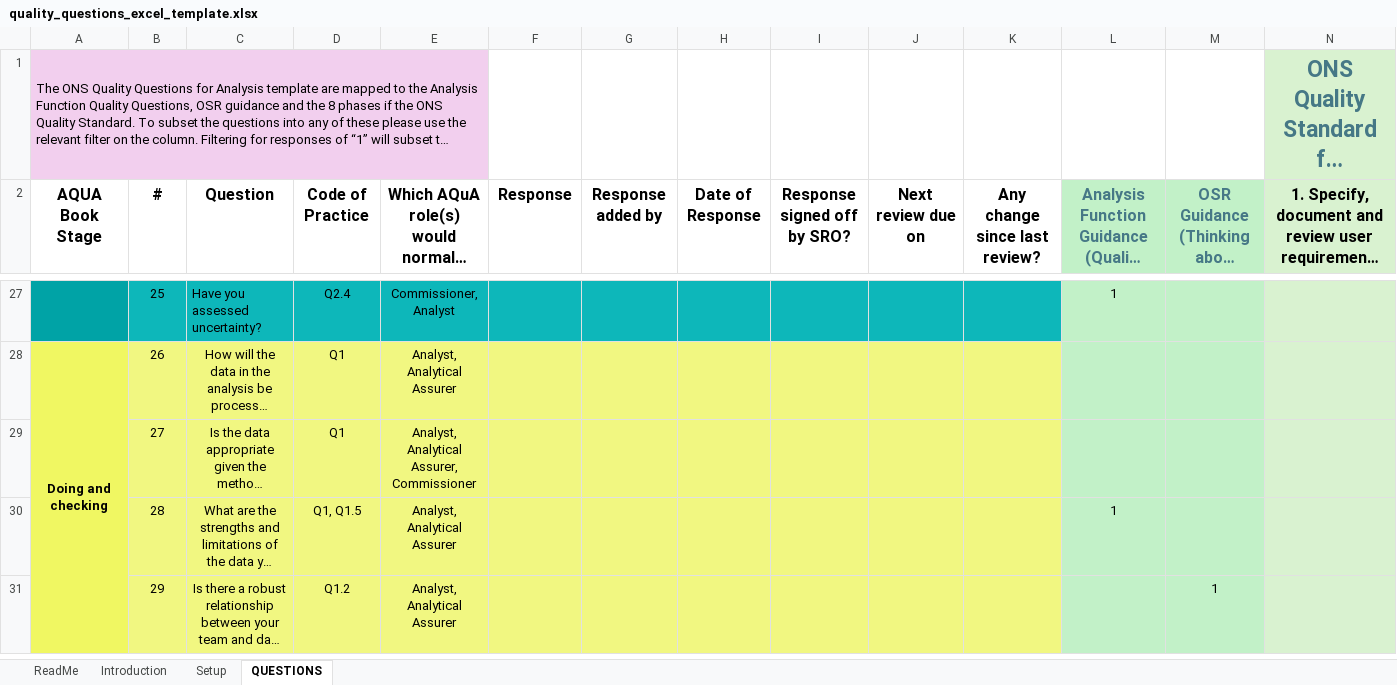
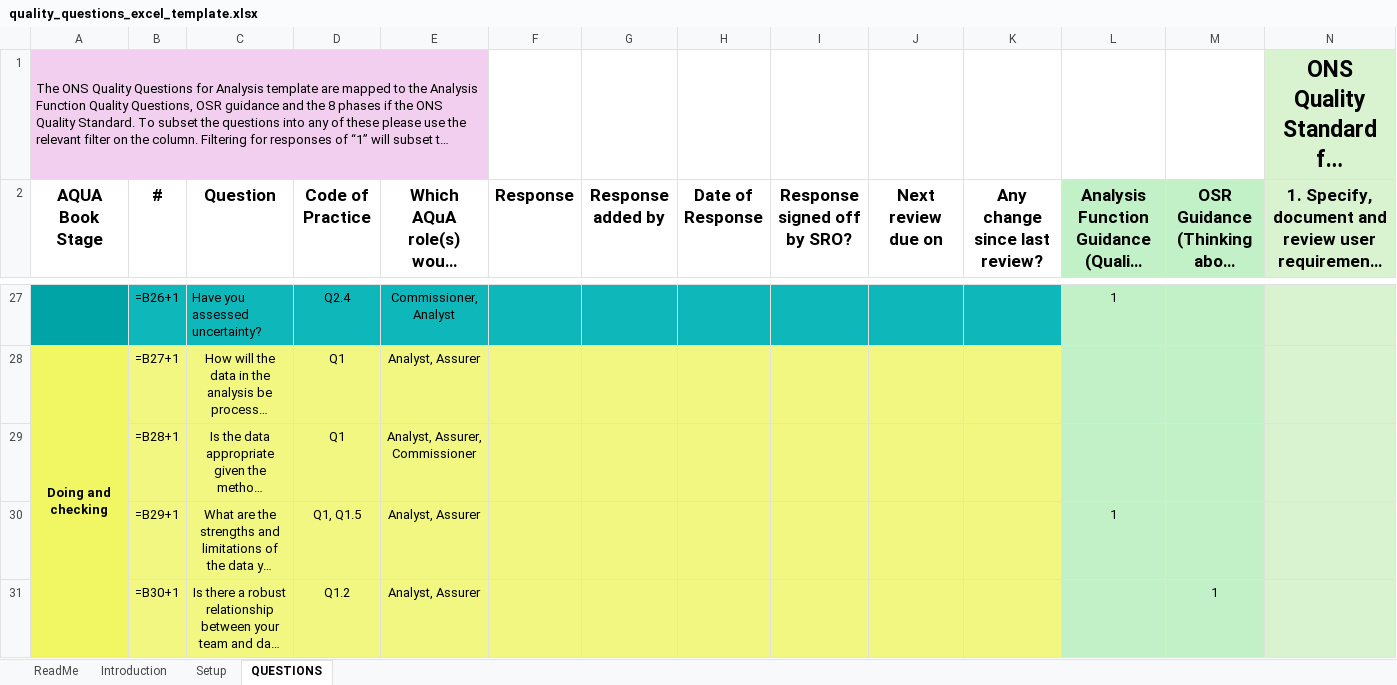
Before and after one commit to best-practice-and-impact/analysis_project_documentation, an Excel workbook: quality_questions_excel_template.xlsx, sheet QUESTIONS, drawn as a sheet; only a part is shown, gaps mark what is left out; long unchanged cells end in …; values as stored, in another font and other column widths than the file's, no borders; formulas without a stored value are shown as written; the diff covers the shown part only; the diff names each change by its address in the sheet, - before the commit and + after, or states it on an @@ line.

Commit message:
Updating text to align with latest Aqua book release

```diff
--- a/quality_questions_excel_template.xlsx (sheet QUESTIONS)
+++ b/quality_questions_excel_template.xlsx (sheet QUESTIONS)
-N1 text colour: #467886
+N1 text colour: black
@@ A2:N2 text size: larger @@
-L2:M2 text colour: #467886
+L2:M2 text colour: black
-B27 (#): 25
+B27 (#): =B26+1
-B28 (#): 26
+B28 (#): =B27+1
-E28: Analyst, Analytical Assurer
+E28: Analyst, Assurer
-B29 (#): 27
+B29 (#): =B28+1
-E29: Analyst, Analytical Assurer, Commissioner
+E29: Analyst, Assurer, Commissioner
-B30 (#): 28
+B30 (#): =B29+1
-E30:E31: Analyst, Analytical Assurer
+E30:E31: Analyst, Assurer
-B31 (#): 29
+B31 (#): =B30+1
```
Also changed, not shown: 92 edited cells and cell formats elsewhere in this sheet, sheet Introduction, sheet Setup, sheet ReadMe, 3 other files.
